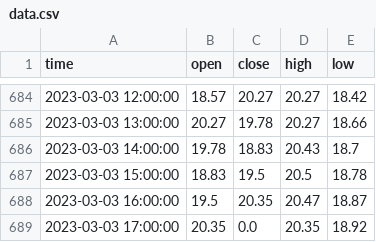
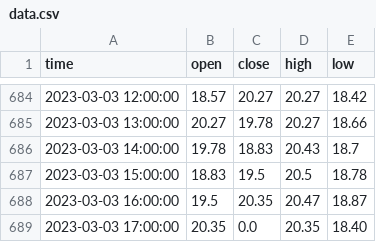
Before and after one commit to gioinocente/SteamMarketCandlestick, a CSV file: data.csv, drawn as a sheet; only a part is shown, gaps mark what is left out.

```diff
--- a/data.csv
+++ b/data.csv
@@ -688,2 +688,2 @@ time,open,close,high,low
 2023-03-03 16:00:00,19.5,20.35,20.47,18.87
-2023-03-03 17:00:00,20.35,0.0,20.35,18.92
+2023-03-03 17:00:00,20.35,0.0,20.35,18.40
```
Also changed, not shown: 1 other file.
